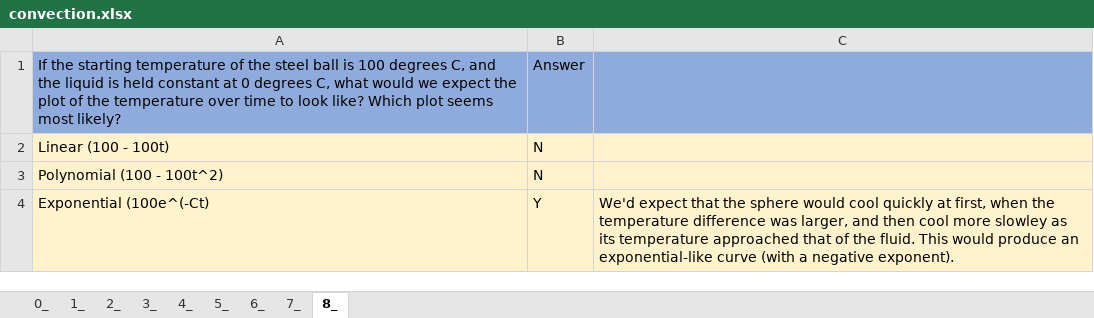
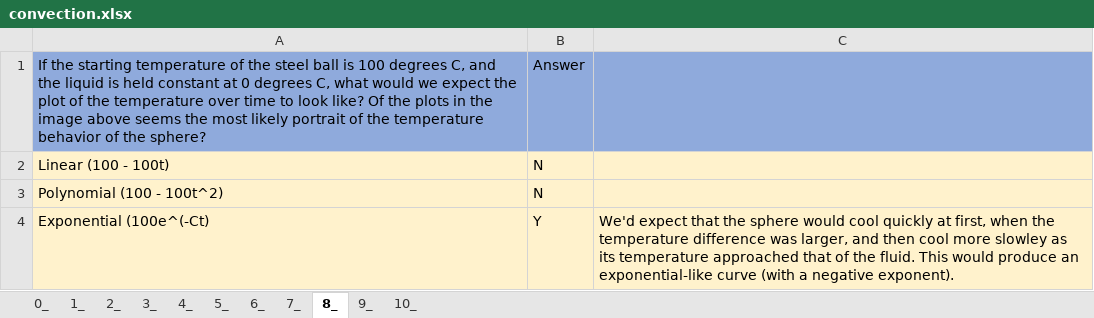
Before and after one commit to MAugspurger/Heat_Transfer_ENGR_321, an Excel workbook: 2_Convection/Embedded_Qs/convection.xlsx, sheet 8_, drawn as a sheet; values as stored, in another font and other column widths than the file's, no borders; the diff names each change by its address in the sheet, - before the commit and + after, or states it on an @@ line.

```diff
--- a/2_Convection/Embedded_Qs/convection.xlsx (sheet 8_)
+++ b/2_Convection/Embedded_Qs/convection.xlsx (sheet 8_)
+sheet tab: 9_
+sheet tab: 10_
-A1: …look like? Which plot seems most likely?
+A1: …look like? Of the plots in the image above seems the most likely portrait of the temperature behavior of the sphere?
```
